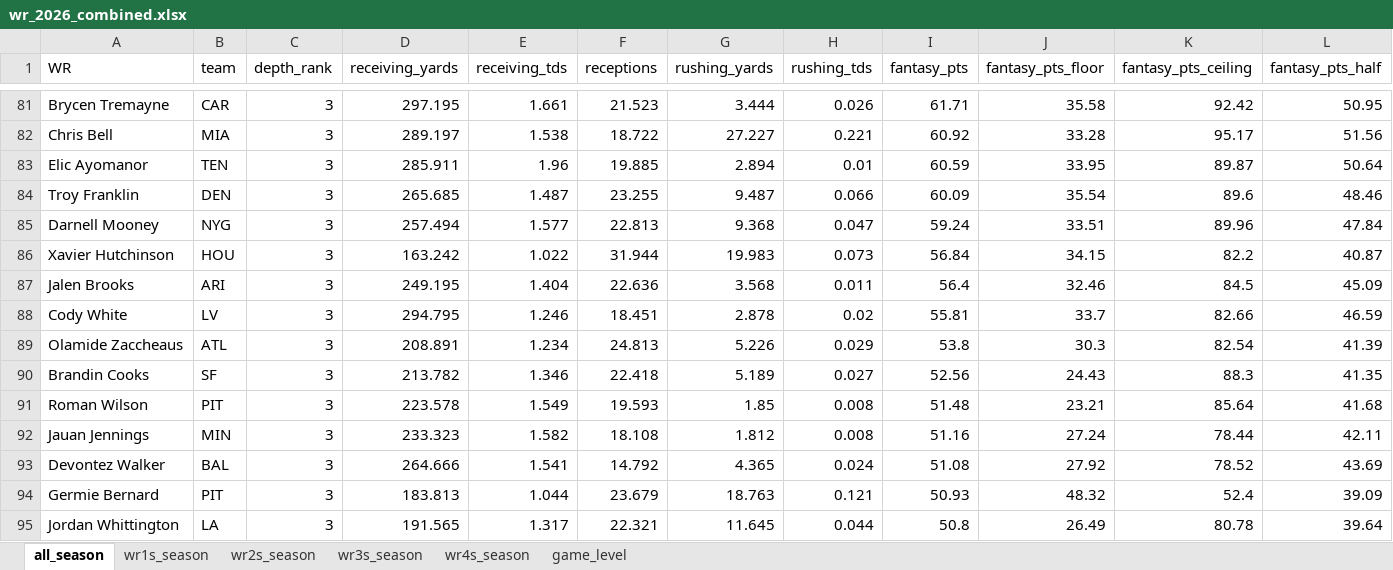
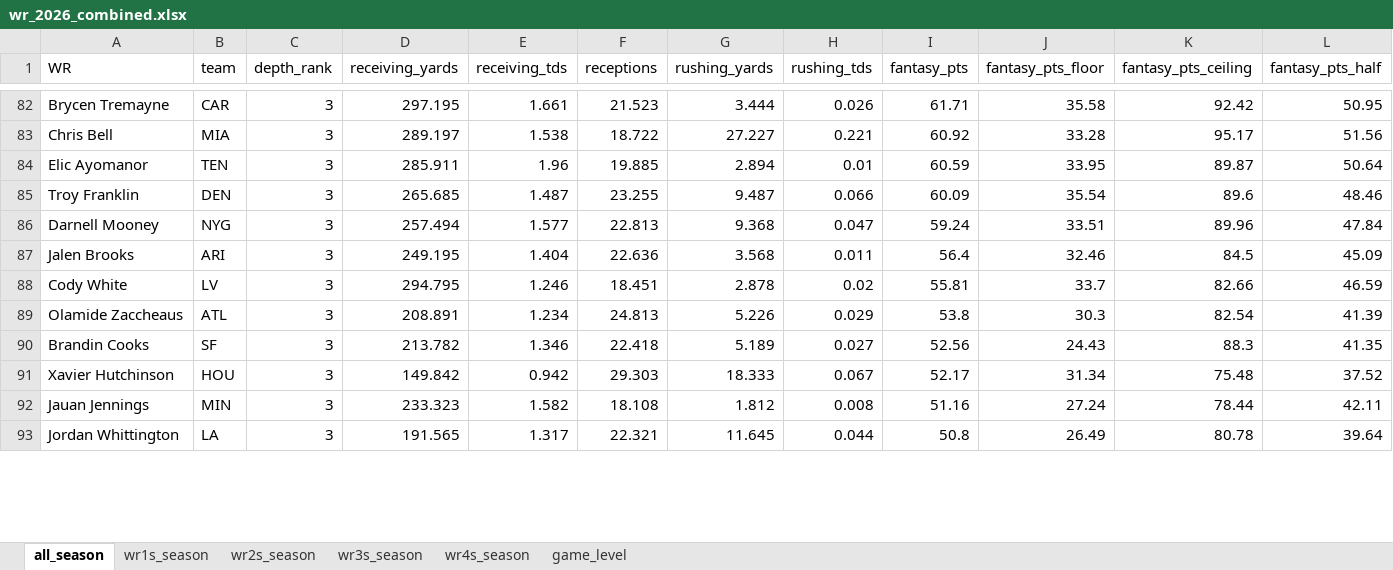
Before and after one commit to egomaniacsfantasy/lineup-lab, an Excel workbook: projections/wr_2026_combined.xlsx, sheet all_season, drawn as a sheet; only a part is shown, gaps mark what is left out; values as stored, in another font and other column widths than the file's, no borders; removed rows and columns are numbered as before the commit, all else as after; rows hold the shown columns only; the diff covers the shown part only; the diff names each change by its address in the sheet, - before the commit and + after, or states it on an @@ line.

```diff
--- a/projections/wr_2026_combined.xlsx (sheet all_season)
+++ b/projections/wr_2026_combined.xlsx (sheet all_season)
-row 86: Xavier Hutchinson | HOU | 3 | 163.242 | 1.022 | 31.944 | 19.983 | 0.073 | 56.84 | 34.15 | 82.2 | 40.87
-row 91: Roman Wilson | PIT | 3 | 223.578 | 1.549 | 19.593 | 1.85 | 0.008 | 51.48 | 23.21 | 85.64 | 41.68
+row 91: Xavier Hutchinson | HOU | 3 | 149.842 | 0.942 | 29.303 | 18.333 | 0.067 | 52.17 | 31.34 | 75.48 | 37.52
-row 93: Devontez Walker | BAL | 3 | 264.666 | 1.541 | 14.792 | 4.365 | 0.024 | 51.08 | 27.92 | 78.52 | 43.69
-row 94: Germie Bernard | PIT | 3 | 183.813 | 1.044 | 23.679 | 18.763 | 0.121 | 50.93 | 48.32 | 52.4 | 39.09
```
Also changed, not shown: 15 added rows, 12 removed rows and 8 edited cells elsewhere in this sheet, sheet game_level, sheet wr3s_season, sheet wr4s_season, sheet wr2s_season, sheet wr1s_season.
